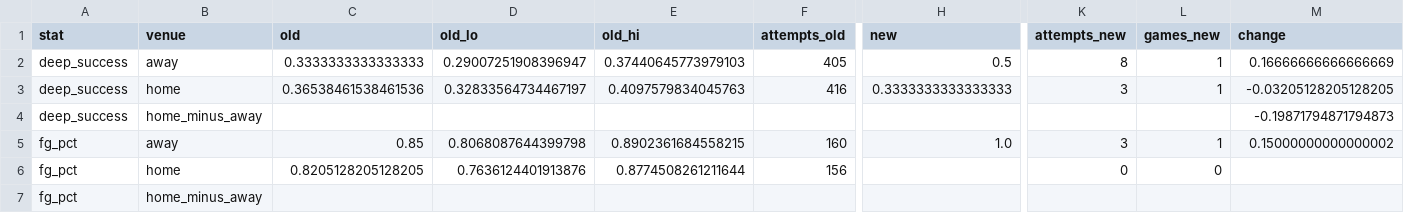
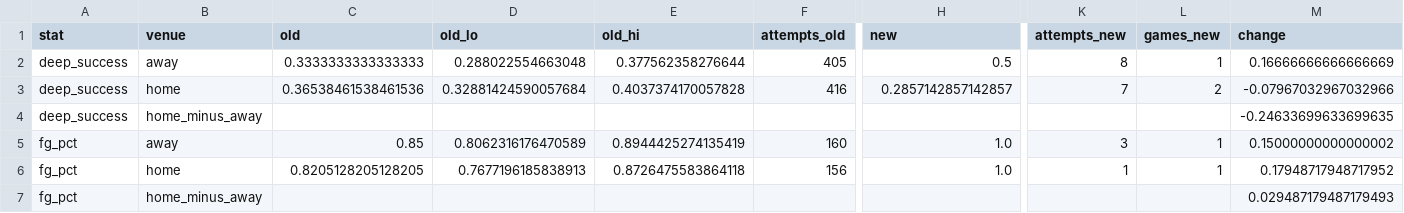
Before and after one commit to marcus-kane/bills-data, a CSV file: data/derived/stadium_q1.csv, drawn as a sheet; only a part is shown, gaps mark what is left out; the diff names each change by its address in the sheet, - before the commit and + after, or states it on an @@ line.

```diff
--- a/data/derived/stadium_q1.csv
+++ b/data/derived/stadium_q1.csv
-D2 (old_lo): 0.29007251908396947
+D2 (old_lo): 0.288022554663048
-E2 (old_hi): 0.37440645773979103
+E2 (old_hi): 0.377562358276644
-D3 (old_lo): 0.32833564734467197
+D3 (old_lo): 0.32881424590057684
-E3 (old_hi): 0.4097579834045763
+E3 (old_hi): 0.4037374170057828
-H3 (new): 0.3333333333333333
+H3 (new): 0.2857142857142857
-K3 (attempts_new): 3
+K3 (attempts_new): 7
-L3 (games_new): 1
+L3 (games_new): 2
-M3 (change): -0.03205128205128205
+M3 (change): -0.07967032967032966
-M4 (change): -0.19871794871794873
+M4 (change): -0.24633699633699635
-D5 (old_lo): 0.8068087644399798
+D5 (old_lo): 0.8062316176470589
-E5 (old_hi): 0.8902361684558215
+E5 (old_hi): 0.8944425274135419
-D6 (old_lo): 0.7636124401913876
+D6 (old_lo): 0.7677196185838913
-E6 (old_hi): 0.8774508261211644
+E6 (old_hi): 0.8726475583864118
-H6 (new): (empty)
+H6 (new): 1.0
-K6 (attempts_new): 0
+K6 (attempts_new): 1
-L6 (games_new): 0
+L6 (games_new): 1
-M6 (change): (empty)
+M6 (change): 0.17948717948717952
-M7 (change): (empty)
+M7 (change): 0.029487179487179493
```
Also changed, not shown: data/derived/allen_off_script_eras.csv, data/derived/brady_fourth_down_tracker.csv, 7 other files.
